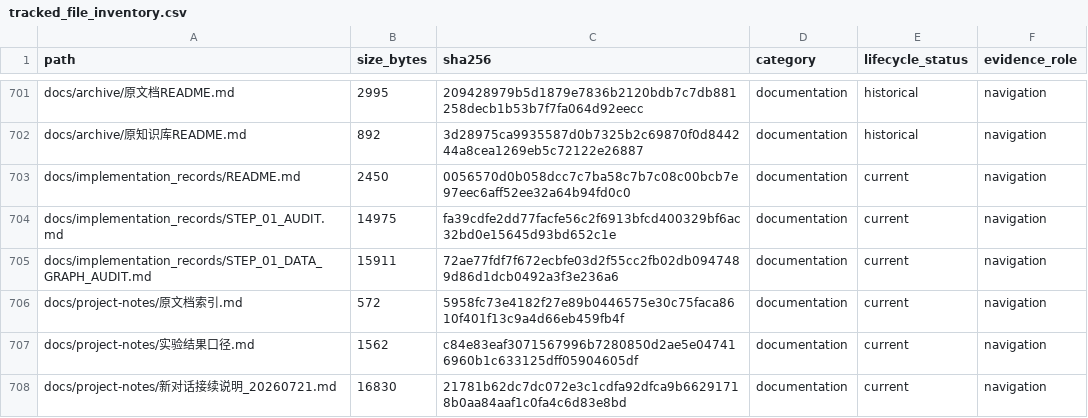
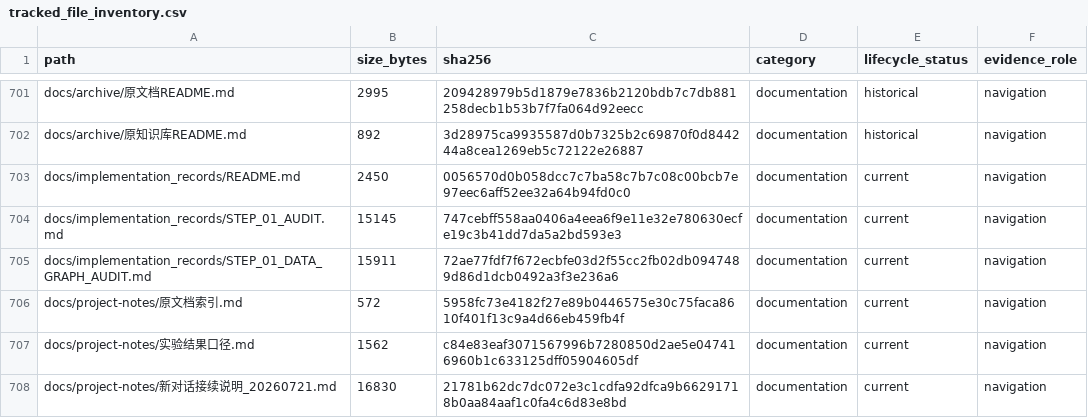
Before and after one commit to yys806/network-state-world-model, a CSV file: docs/registries/generated/tracked_file_inventory.csv, drawn as a sheet; only a part is shown, gaps mark what is left out.

```diff
--- a/docs/registries/generated/tracked_file_inventory.csv
+++ b/docs/registries/generated/tracked_file_inventory.csv
@@ -703,3 +703,3 @@ docs/archive/原知识库README.md,892,3d28975ca9935587d0b7325b2c69870f0d844244a
 docs/implementation_records/README.md,2450,0056570d0b058dcc7c7ba58c7b7c08c00bcb7e97eec6aff52ee32a64b94fd0c0,documentation,current,navigation
-docs/implementation_records/STEP_01_AUDIT.md,14975,fa39cdfe2dd77facfe56c2f6913bfcd400329bf6ac32bd0e15645d93bd652c1e,documentation,current,navigation
+docs/implementation_records/STEP_01_AUDIT.md,15145,747cebff558aa0406a4eea6f9e11e32e780630ecfe19c3b41dd7da5a2bd593e3,documentation,current,navigation
 docs/implementation_records/STEP_01_DATA_GRAPH_AUDIT.md,15911,72ae77fdf7f672ecbfe03d2f55cc2fb02db0947489d86d1dcb0492a3f3e236a6,documentation,current,navigation
```
Also changed, not shown: 1 other file.
